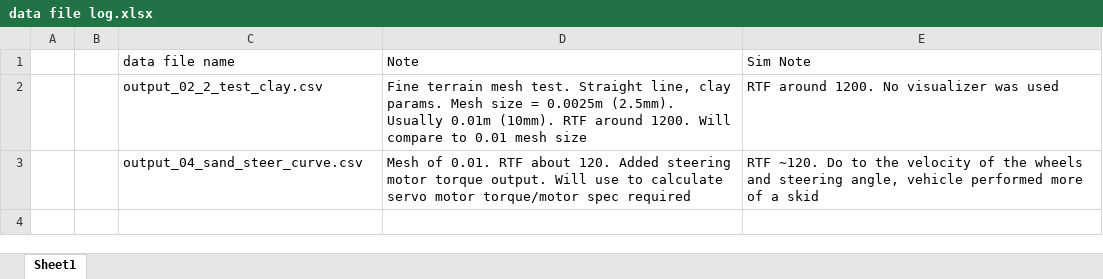
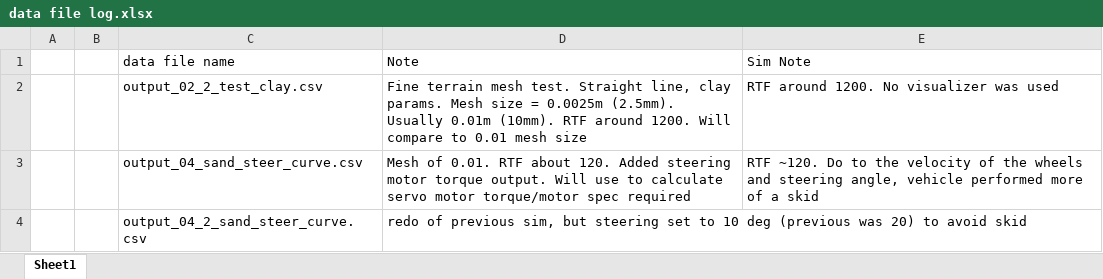
Before and after one commit to aruiz26/py_space, an Excel workbook: Cobra_demo - Copy/data file log.xlsx, sheet Sheet1, drawn as a sheet; values as stored, in another font and other column widths than the file's, no borders; charts and pictures not drawn; the diff names each change by its address in the sheet, - before the commit and + after, or states it on an @@ line.

```diff
--- a/Cobra_demo - Copy/data file log.xlsx (sheet Sheet1)
+++ b/Cobra_demo - Copy/data file log.xlsx (sheet Sheet1)
+row 4:  |  | output_04_2_sand_steer_curve.csv | redo of previous sim, but steering set to 10 deg (previous was 20) to avoid skid
```
Also changed, not shown: 3 other files.
